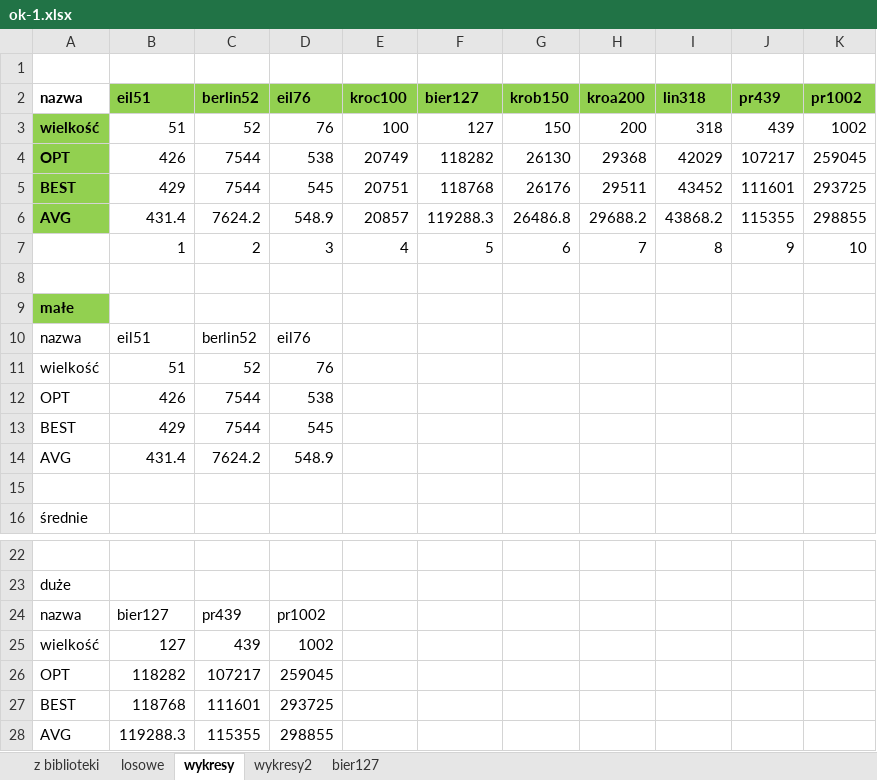
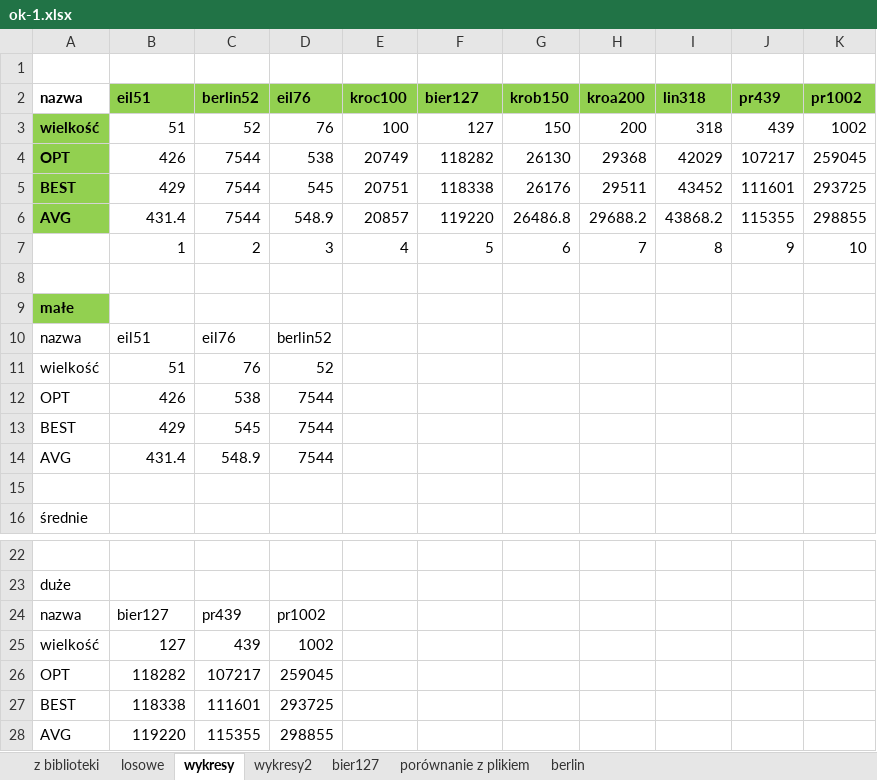
Before and after one commit to JMRaczynski/OK, an Excel workbook: ok-1.xlsx, sheet wykresy, drawn as a sheet; only a part is shown, gaps mark what is left out; values as stored, in another font and other column widths than the file's, no borders; charts and pictures not drawn; the diff names each change by its address in the sheet, - before the commit and + after, or states it on an @@ line.

```diff
--- a/ok-1.xlsx (sheet wykresy)
+++ b/ok-1.xlsx (sheet wykresy)
+sheet tab: porównanie z plikiem
+sheet tab: berlin
-F5 (bier127): 118768
+F5 (bier127): 118338
-C6 (berlin52): 7624.2
+C6 (berlin52): 7544
-F6 (bier127): 119288.3
+F6 (bier127): 119220
-C10 (berlin52): berlin52
+C10 (berlin52): eil76
-D10 (eil76): eil76
+D10 (eil76): berlin52
-C11 (berlin52): 52
+C11 (berlin52): 76
-D11 (eil76): 76
+D11 (eil76): 52
-C12 (berlin52): 7544
+C12 (berlin52): 538
-D12 (eil76): 538
+D12 (eil76): 7544
-C13 (berlin52): 7544
+C13 (berlin52): 545
-D13 (eil76): 545
+D13 (eil76): 7544
-C14 (berlin52): 7624.2
+C14 (berlin52): 548.9
-D14 (eil76): 548.9
+D14 (eil76): 7544
-B27 (eil51): 118768
+B27 (eil51): 118338
-B28 (eil51): 119288.3
+B28 (eil51): 119220
```
Also changed, not shown: sheet z biblioteki, sheet bier127, sheet losowe, sheet wykresy2, formulas that keep their value, charts or pictures, 1 other file.
